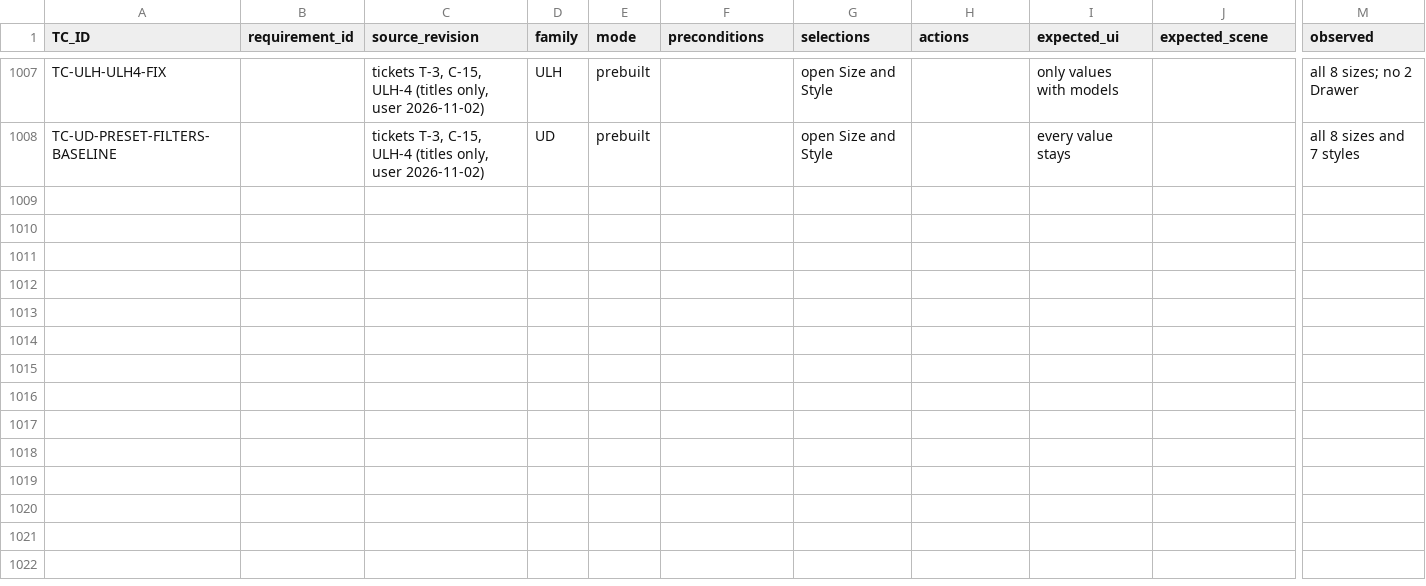
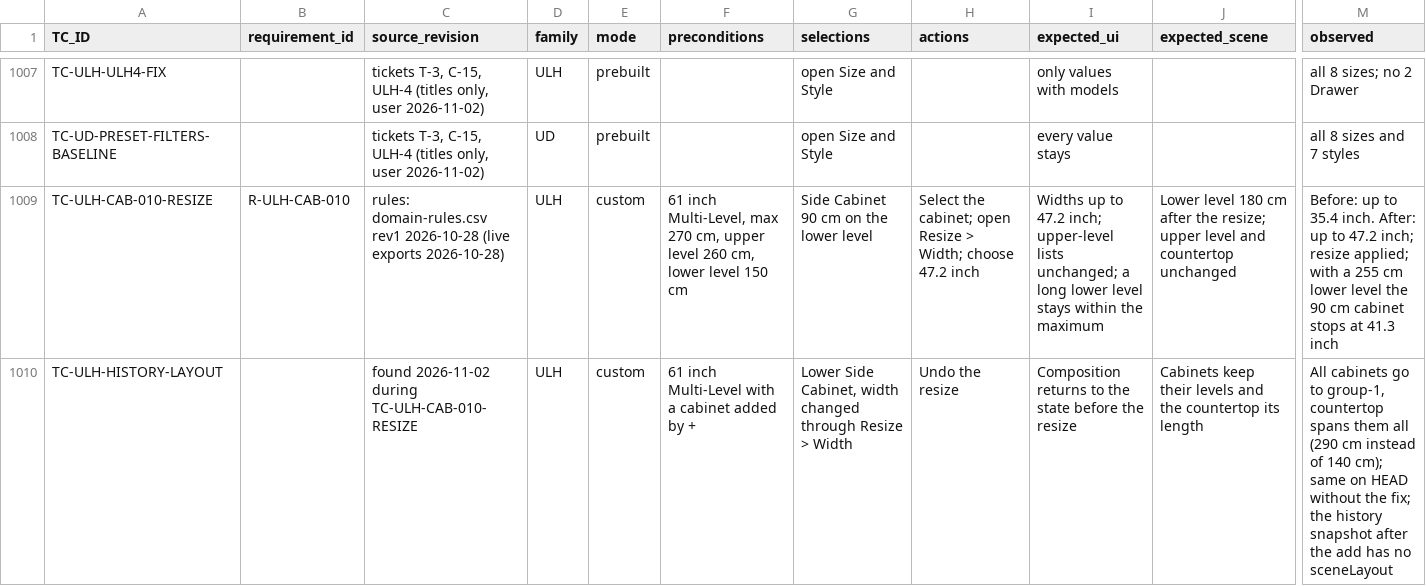
Before and after one commit to Elementals-technical/hasting-modular-configuration, a CSV file: docs/ai/qa/ui-test-matrix.csv, drawn as a sheet; only a part is shown, gaps mark what is left out; rows hold the shown columns only; the diff names each change by its address in the sheet, - before the commit and + after, or states it on an @@ line.

Commit message:
feat: implement resizing logic for lower cabinets and update related tests and documentation

```diff
--- a/docs/ai/qa/ui-test-matrix.csv
+++ b/docs/ai/qa/ui-test-matrix.csv
+row 1009: TC-ULH-CAB-010-RESIZE | R-ULH-CAB-010 | rules: domain-rules.csv rev1 2026-10-28 (live exports 2026-10-28) | ULH | custom | 61 inch Multi-Level, max 270 cm, upper level 260 cm, lower level 150 cm | Side Cabinet 90 cm on the lower level | Select the cabinet; open Resize > Width; choose 47.2 inch | Widths up to 47.2 inch; upper-level lists unchanged; a long lower level stays within the maximum | Lower level 180 cm after the resize; upper level and countertop unchanged | Before: up to 35.4 inch. After: up to 47.2 inch; resize applied; with a 255 cm lower level the 90 cm cabinet stops at 41.3 inch
+row 1010: TC-ULH-HISTORY-LAYOUT |  | found 2026-11-02 during TC-ULH-CAB-010-RESIZE | ULH | custom | 61 inch Multi-Level with a cabinet added by + | Lower Side Cabinet, width changed through Resize > Width | Undo the resize | Composition returns to the state before the resize | Cabinets keep their levels and the countertop its length | All cabinets go to group-1, countertop spans them all (290 cm instead of 140 cm); same on HEAD without the fix; the history snapshot after the add has no sceneLayout
```
Also changed, not shown: docs/ai/qa/test-evidence-index.csv, 12 other files.
